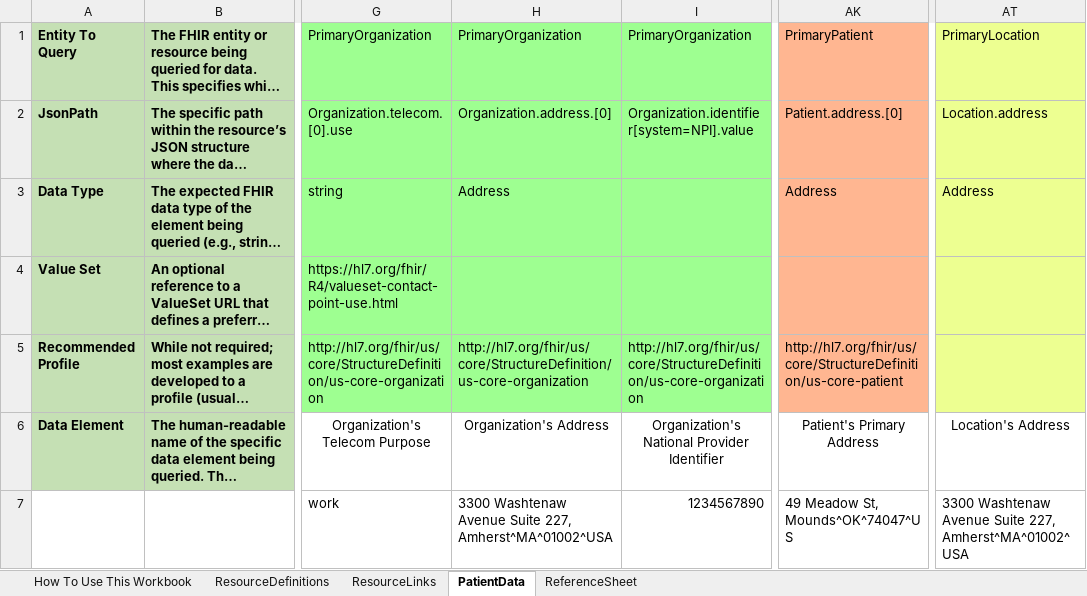
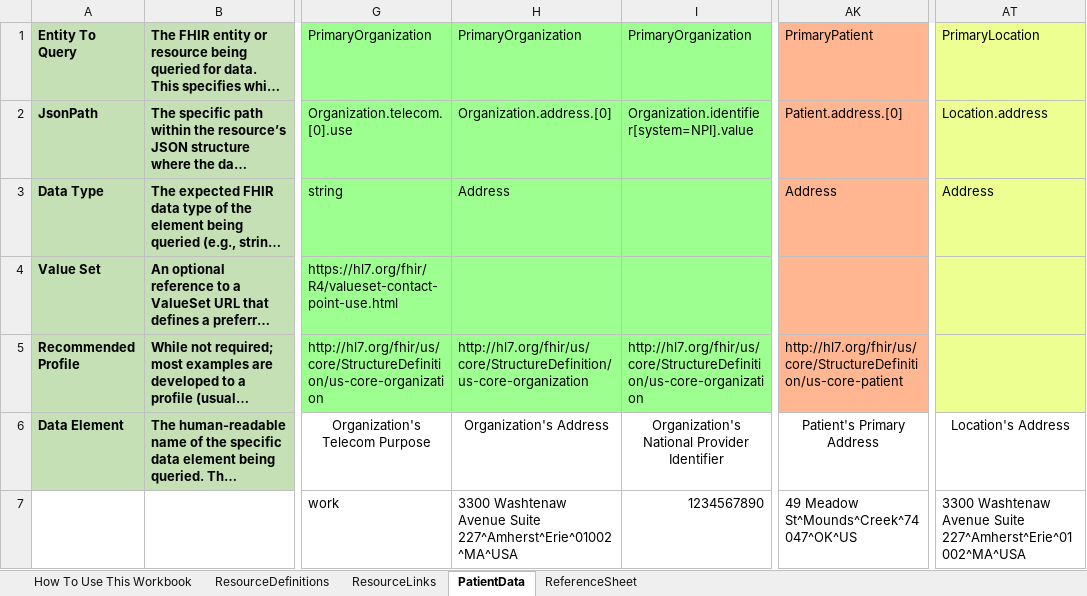
Before and after one commit to CDCgov/FHIRSheets, an Excel workbook: src/resources/Fhir_Cohort_Import_Template_Full_Sample.xlsx, sheet PatientData, drawn as a sheet; only a part is shown, gaps mark what is left out; long unchanged cells end in …; values as stored, in another font and other column widths than the file's, no borders; the diff names each change by its address in the sheet, - before the commit and + after, or states it on an @@ line.

```diff
--- a/src/resources/Fhir_Cohort_Import_Template_Full_Sample.xlsx (sheet PatientData)
+++ b/src/resources/Fhir_Cohort_Import_Template_Full_Sample.xlsx (sheet PatientData)
-H7: …Avenue Suite 227, Amherst^MA^01002^USA
+H7: …Avenue Suite 227^Amherst^Erie^01002^MA^USA
-AK7: 49 Meadow St, Mounds^OK^74047^US
+AK7: 49 Meadow St^Mounds^Creek^74047^OK^US
-AT7: …Avenue Suite 227, Amherst^MA^01002^USA
+AT7: …Avenue Suite 227^Amherst^Erie^01002^MA^USA
```
Also changed, not shown: sheet How To Use This Workbook, src/resources/Fhir_Cohort_Import_Template.xlsx, 1 other file.
